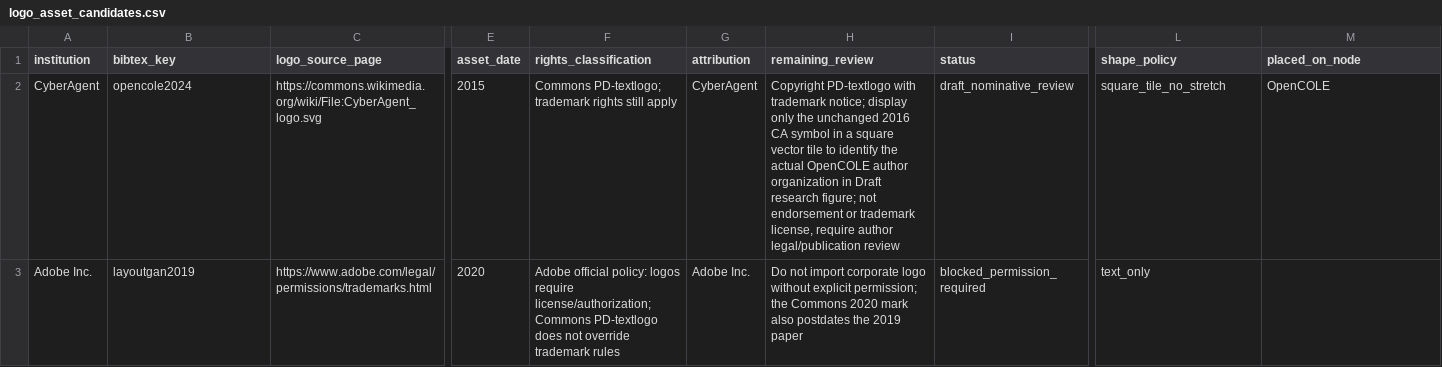
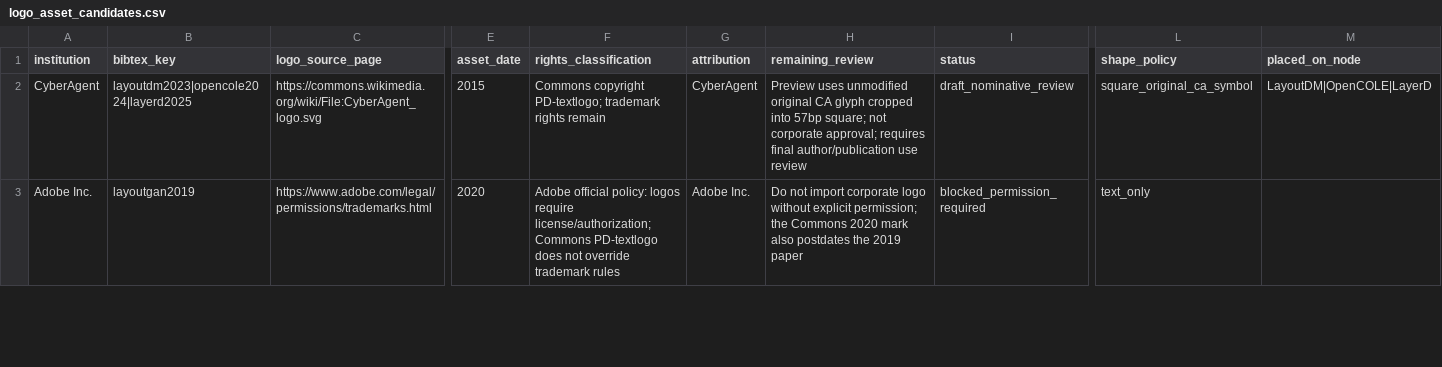
Before and after one commit to creative-graphic-design/awesome-creative-graphic-design-generation, a CSV file: paper/figs/tex/logo_asset_candidates.csv, drawn as a sheet; only a part is shown, gaps mark what is left out; the diff covers the shown part only; the diff names each change by its address in the sheet, - before the commit and + after, or states it on an @@ line.

Commit message:
paper(figure): correct COLE to MSRA/Microsoft square mark, move PKU to PosterLayout and index reused compact logos

```diff
--- a/paper/figs/tex/logo_asset_candidates.csv
+++ b/paper/figs/tex/logo_asset_candidates.csv
-B2 (bibtex_key): opencole2024
+B2 (bibtex_key): layoutdm2023|opencole2024|layerd2025
-F2 (rights_classification): Commons PD-textlogo; trademark rights still apply
+F2 (rights_classification): Commons copyright PD-textlogo; trademark rights remain
-H2 (remaining_review): Copyright PD-textlogo with trademark notice; display only the unchanged 2016 CA symbol in a square vector tile to identify the actual OpenCOLE author organization in Draft research figure; not endorsement or trademark license, require author legal/publication review
+H2 (remaining_review): Preview uses unmodified original CA glyph cropped into 57bp square; not corporate approval; requires final author/publication use review
-L2 (shape_policy): square_tile_no_stretch
+L2 (shape_policy): square_original_ca_symbol
-M2 (placed_on_node): OpenCOLE
+M2 (placed_on_node): LayoutDM|OpenCOLE|LayerD
```
Also changed, not shown: 1 added row and 16 edited cells elsewhere in this file.
